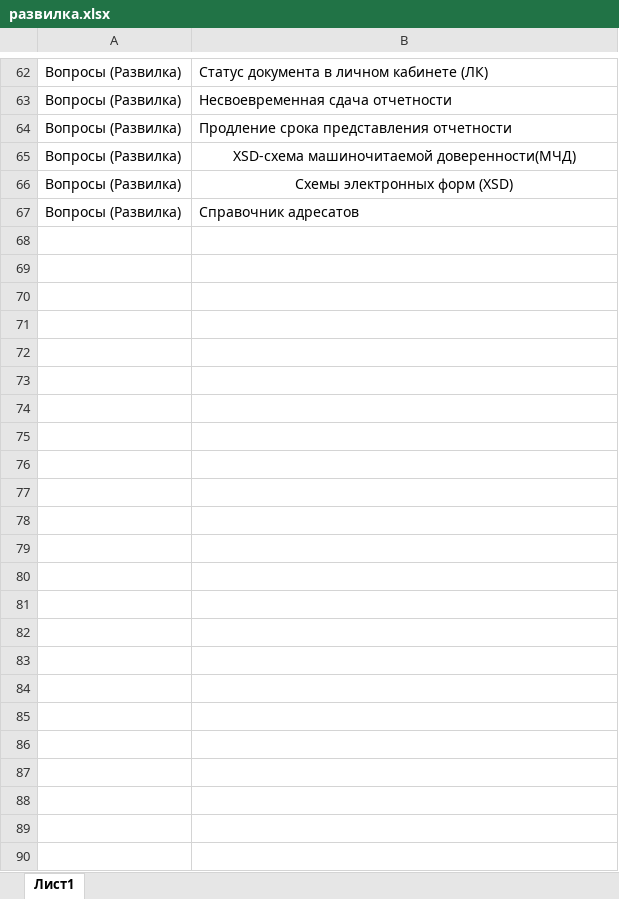
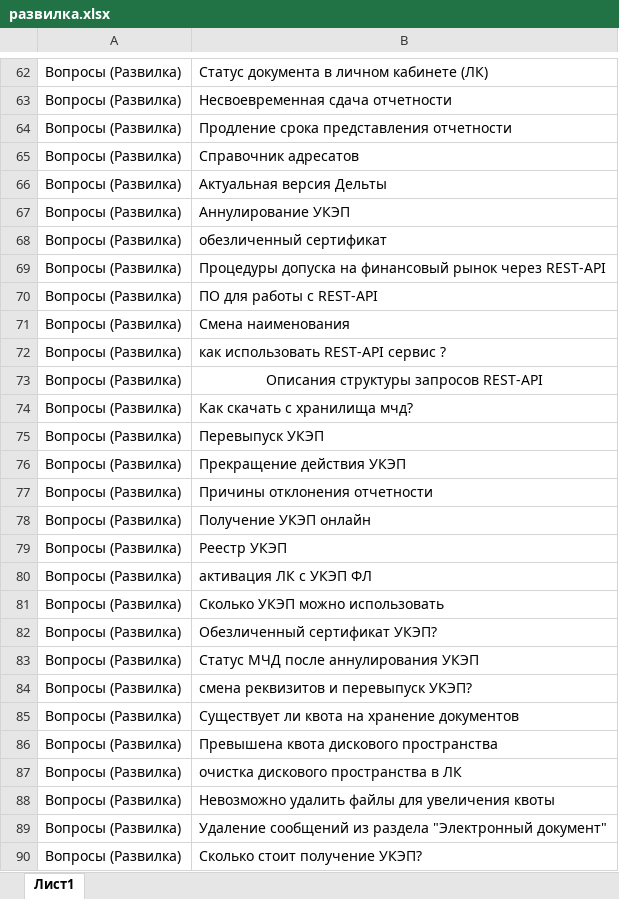
Before and after one commit to Vikkingsk8/InfoCompas_2.0, an Excel workbook: data/развилка.xlsx, sheet Лист1, drawn as a sheet; only a part is shown, gaps mark what is left out; values as stored, in another font and other column widths than the file's, no borders; removed rows and columns are numbered as before the commit, all else as after; the diff covers the shown part only; the diff names each change by its address in the sheet, - before the commit and + after, or states it on an @@ line.

```diff
--- a/data/развилка.xlsx (sheet Лист1)
+++ b/data/развилка.xlsx (sheet Лист1)
-row 65: Вопросы (Развилка) | XSD-схема машиночитаемой доверенности(МЧД)
-row 66: Вопросы (Развилка) | Схемы электронных форм (XSD)
+row 66: Вопросы (Развилка) | Актуальная версия Дельты
+row 67: Вопросы (Развилка) | Аннулирование УКЭП
+row 68: Вопросы (Развилка) | обезличенный сертификат
+row 69: Вопросы (Развилка) | Процедуры допуска на финансовый рынок через REST-API
+row 70: Вопросы (Развилка) | ПО для работы с REST-API
+row 71: Вопросы (Развилка) | Смена наименования
+row 72: Вопросы (Развилка) | как использовать REST-API сервис ?
+row 73: Вопросы (Развилка) | Описания структуры запросов REST-API
+row 74: Вопросы (Развилка) | Как скачать с хранилища мчд?
+row 75: Вопросы (Развилка) | Перевыпуск УКЭП
+row 76: Вопросы (Развилка) | Прекращение действия УКЭП
+row 77: Вопросы (Развилка) | Причины отклонения отчетности
+row 78: Вопросы (Развилка) | Получение УКЭП онлайн
+row 79: Вопросы (Развилка) | Реестр УКЭП
+row 80: Вопросы (Развилка) | активация ЛК с УКЭП ФЛ
+row 81: Вопросы (Развилка) | Сколько УКЭП можно использовать
+row 82: Вопросы (Развилка) | Обезличенный сертификат УКЭП?
+row 83: Вопросы (Развилка) | Статус МЧД после аннулирования УКЭП
+row 84: Вопросы (Развилка) | смена реквизитов и перевыпуск УКЭП?
+row 85: Вопросы (Развилка) | Существует ли квота на хранение документов
+row 86: Вопросы (Развилка) | Превышена квота дискового пространства
+row 87: Вопросы (Развилка) | очистка дискового пространства в ЛК
+row 88: Вопросы (Развилка) | Невозможно удалить файлы для увеличения квоты
+row 89: Вопросы (Развилка) | Удаление сообщений из раздела "Электронный документ"
+row 90: Вопросы (Развилка) | Сколько стоит получение УКЭП?
```
Also changed, not shown: 1 moved row and 1 edited cell elsewhere in this sheet, data/links.xlsx, data/ответы.xlsx.
